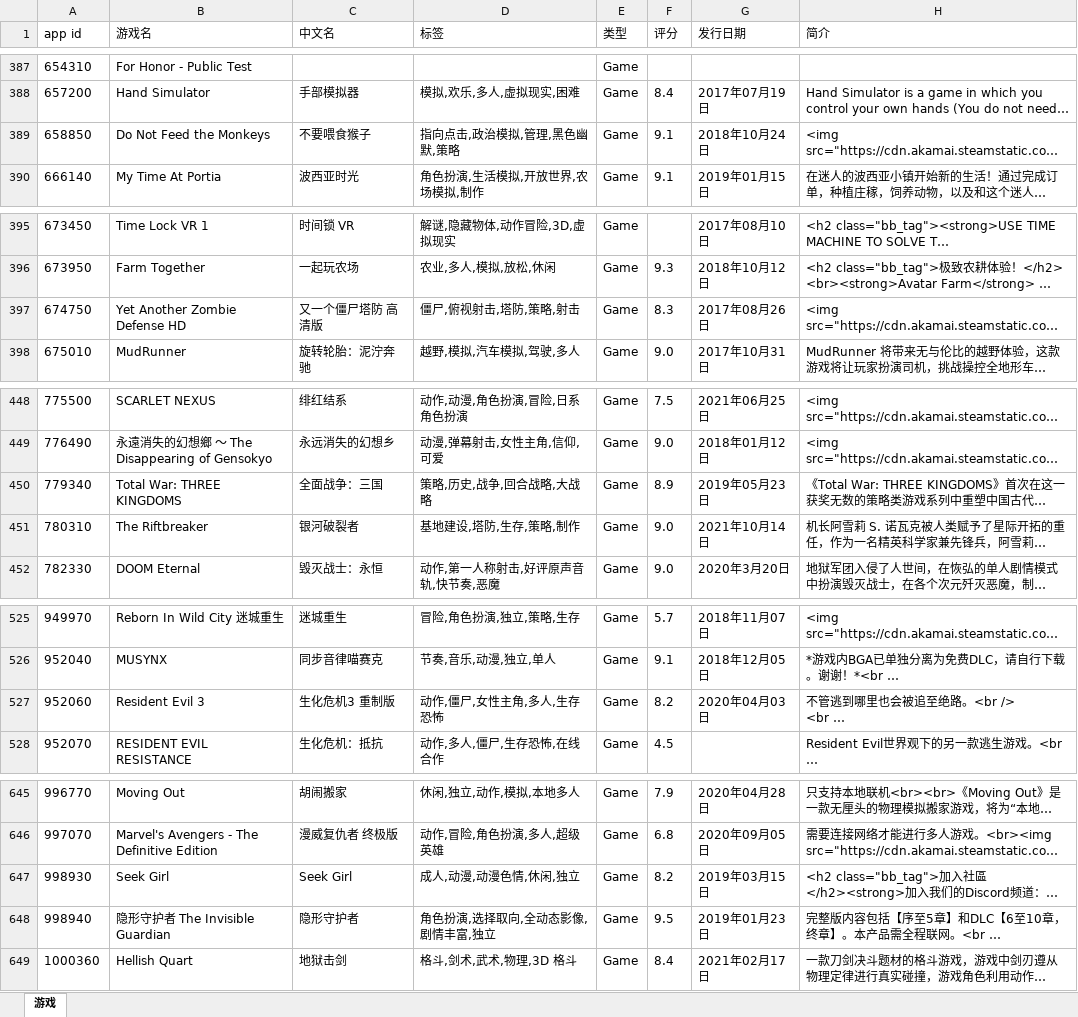
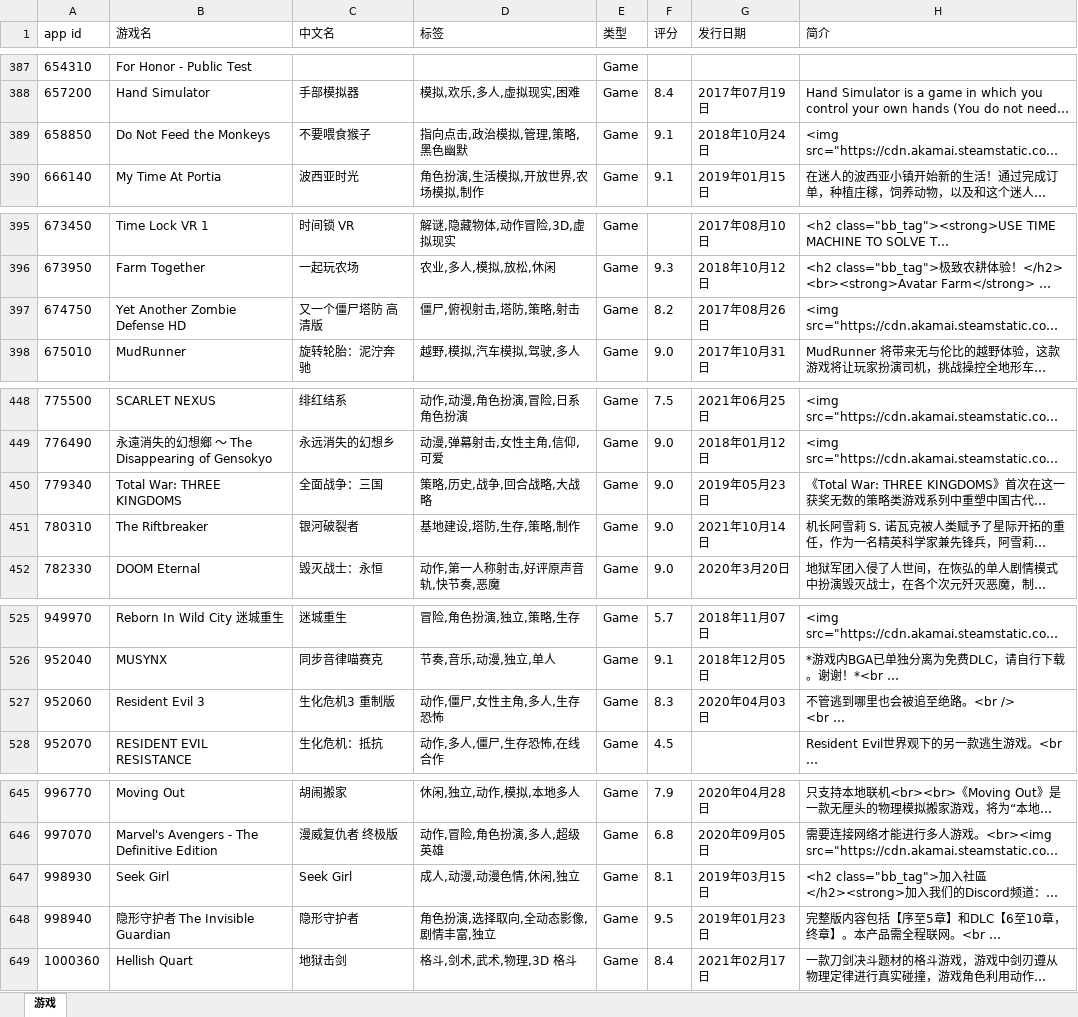
Before and after one commit to isKoi/Manifest-AutoUpdate, an Excel workbook: apps.xlsx, sheet 游戏, drawn as a sheet; only a part is shown, gaps mark what is left out; long unchanged cells end in …; values as stored, in another font and other column widths than the file's, no borders; the diff covers the shown part only; the diff names each change by its address in the sheet, - before the commit and + after, or states it on an @@ line.

```diff
--- a/apps.xlsx (sheet 游戏)
+++ b/apps.xlsx (sheet 游戏)
-D389 (标签): 指向点击,政治模拟,管理,黑色幽默,策略
+D389 (标签): 指向点击,政治模拟,管理,策略,黑色幽默
-F397 (评分): 8.3
+F397 (评分): 8.2
-F450 (评分): 8.9
+F450 (评分): 9.0
-F527 (评分): 8.2
+F527 (评分): 8.3
-F647 (评分): 8.2
+F647 (评分): 8.1
```
Also changed, not shown: 13 edited cells elsewhere in this sheet.
